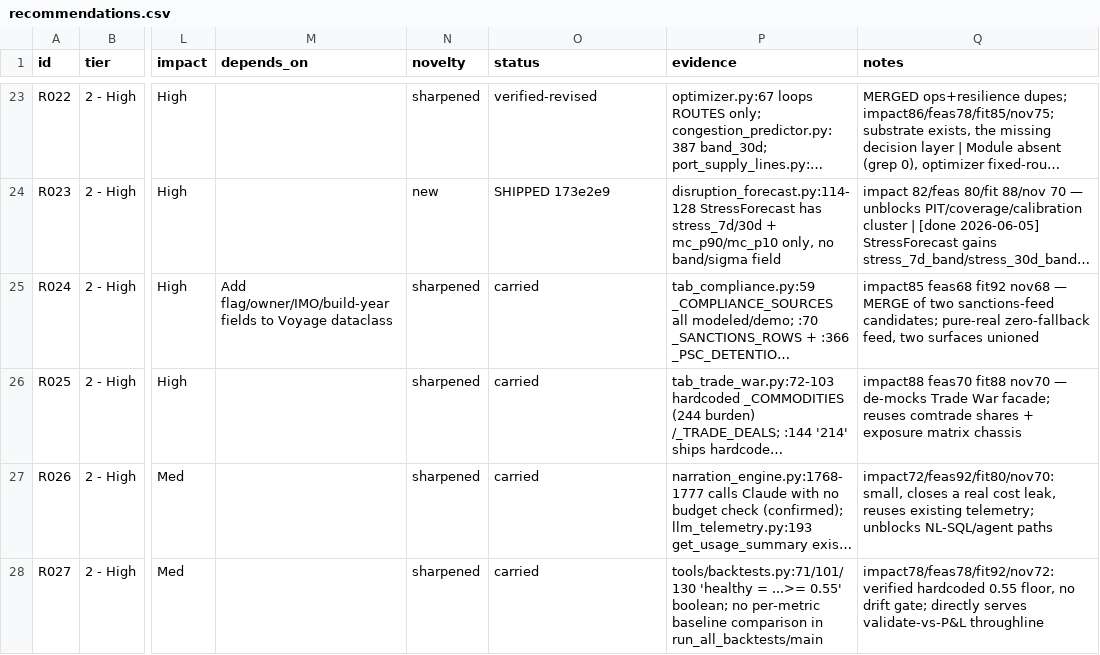
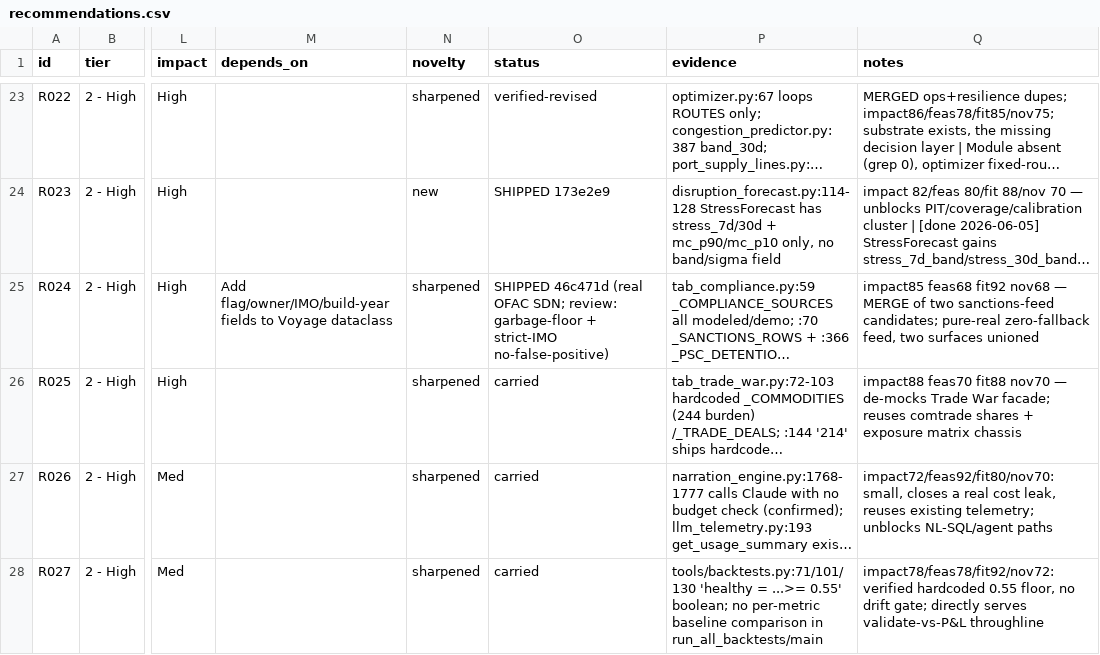
Before and after one commit to asmortara-blip/ship-tracker, a CSV file: recommendations.csv, drawn as a sheet; only a part is shown, gaps mark what is left out; long unchanged cells end in …; the diff covers the shown part only; the diff names each change by its address in the sheet, - before the commit and + after, or states it on an @@ line.

```diff
--- a/recommendations.csv
+++ b/recommendations.csv
-O25 (status): carried
+O25 (status): SHIPPED 46c471d (real OFAC SDN; review: garbage-floor + strict-IMO no-false-positive)
```
Also changed, not shown: 2 edited cells elsewhere in this file.
